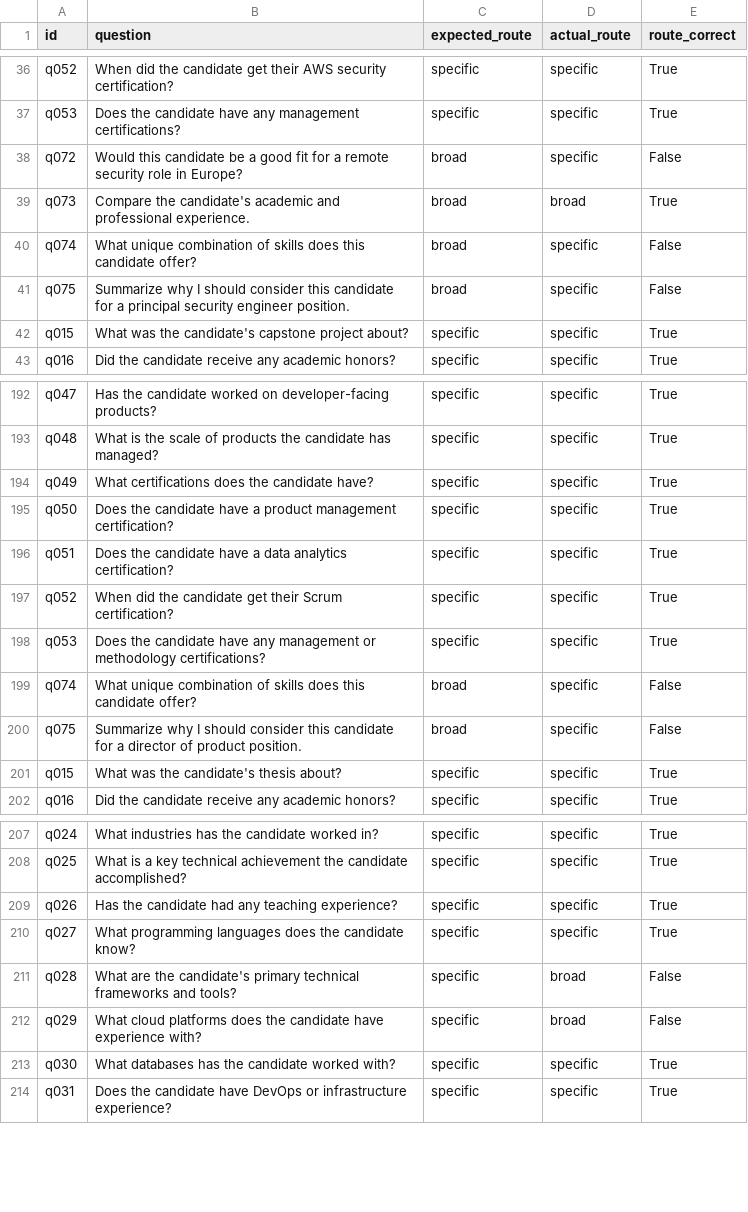
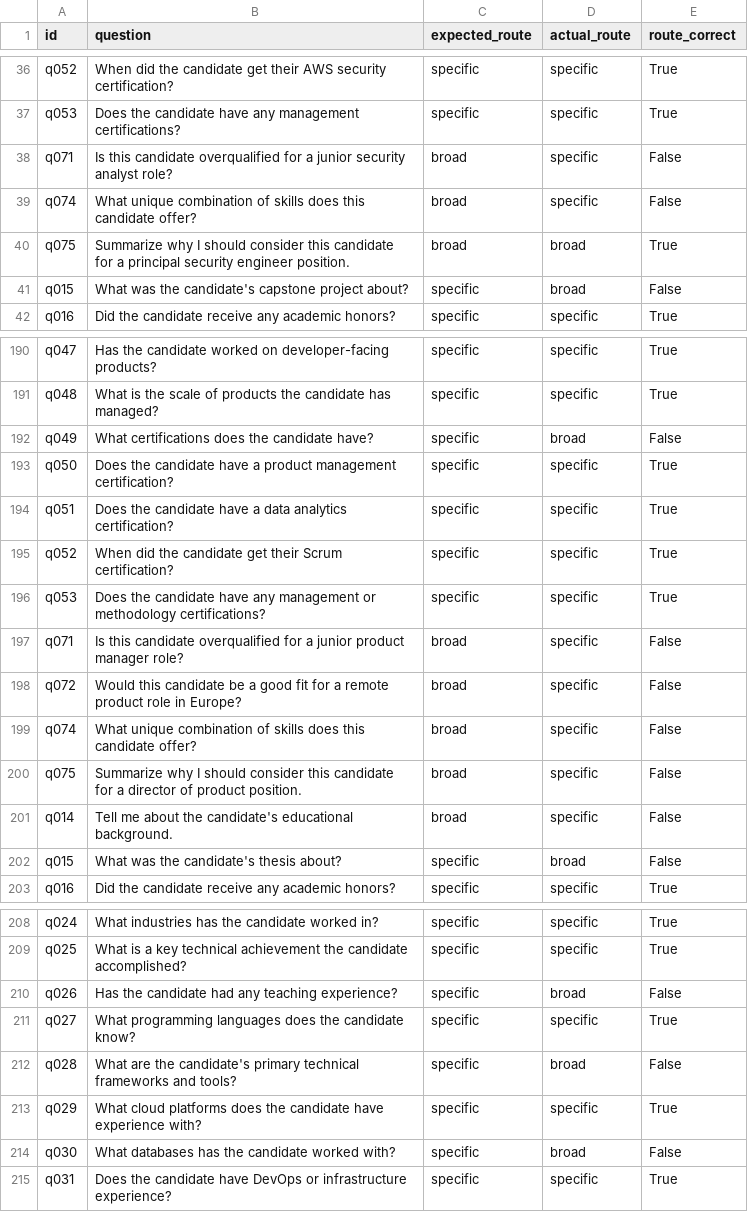
Before and after one commit to OfirOhan/ai-candidate-agent, a CSV file: evaluation/reports/router_scores.csv, drawn as a sheet; only a part is shown, gaps mark what is left out; the diff covers the shown part only.

```diff
--- a/evaluation/reports/router_scores.csv
+++ b/evaluation/reports/router_scores.csv
@@ -37,7 +37,6 @@ q052,When did the candidate get their AWS security certification?,specific,speci
 q053,Does the candidate have any management certifications?,specific,specific,True
-q072,Would this candidate be a good fit for a remote security role in Europe?,broad,specific,False
-q073,Compare the candidate's academic and professional experience.,broad,broad,True
+q071,Is this candidate overqualified for a junior security analyst role?,broad,specific,False
 q074,What unique combination of skills does this candidate offer?,broad,specific,False
-q075,Summarize why I should consider this candidate for a principal security engineer position.,broad,specific,False
-q015,What was the candidate's capstone project about?,specific,specific,True
+q075,Summarize why I should consider this candidate for a principal security engineer position.,broad,broad,True
+q015,What was the candidate's capstone project about?,specific,broad,False
 q016,Did the candidate receive any academic honors?,specific,specific,True
@@ -193,3 +191,3 @@ q047,Has the candidate worked on developer-facing products?,specific,specific,Tr
 q048,What is the scale of products the candidate has managed?,specific,specific,True
-q049,What certifications does the candidate have?,specific,specific,True
+q049,What certifications does the candidate have?,specific,broad,False
 q050,Does the candidate have a product management certification?,specific,specific,True
@@ -198,5 +196,8 @@ q052,When did the candidate get their Scrum certification?,specific,specific,Tru
 q053,Does the candidate have any management or methodology certifications?,specific,specific,True
+q071,Is this candidate overqualified for a junior product manager role?,broad,specific,False
+q072,Would this candidate be a good fit for a remote product role in Europe?,broad,specific,False
 q074,What unique combination of skills does this candidate offer?,broad,specific,False
 q075,Summarize why I should consider this candidate for a director of product position.,broad,specific,False
-q015,What was the candidate's thesis about?,specific,specific,True
+q014,Tell me about the candidate's educational background.,broad,specific,False
+q015,What was the candidate's thesis about?,specific,broad,False
 q016,Did the candidate receive any academic honors?,specific,specific,True
@@ -208,7 +209,7 @@ q024,What industries has the candidate worked in?,specific,specific,True
 q025,What is a key technical achievement the candidate accomplished?,specific,specific,True
-q026,Has the candidate had any teaching experience?,specific,specific,True
+q026,Has the candidate had any teaching experience?,specific,broad,False
 q027,What programming languages does the candidate know?,specific,specific,True
 q028,What are the candidate's primary technical frameworks and tools?,specific,broad,False
-q029,What cloud platforms does the candidate have experience with?,specific,broad,False
-q030,What databases has the candidate worked with?,specific,specific,True
+q029,What cloud platforms does the candidate have experience with?,specific,specific,True
+q030,What databases has the candidate worked with?,specific,broad,False
 q031,Does the candidate have DevOps or infrastructure experience?,specific,specific,True
```
Also changed, not shown: 3 added rows, 4 removed rows, 5 moved rows and 20 edited cells elsewhere in this file, evaluation/reports/geval_scores.csv, evaluation/reports/refusal_scores.csv, 7 other files.
